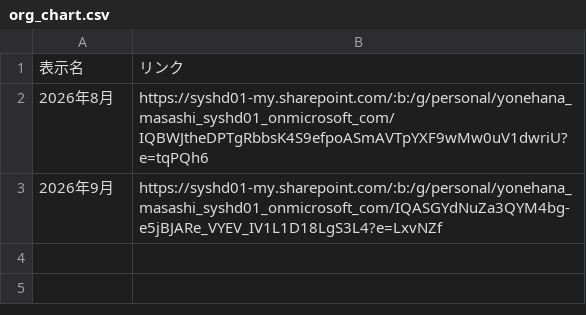
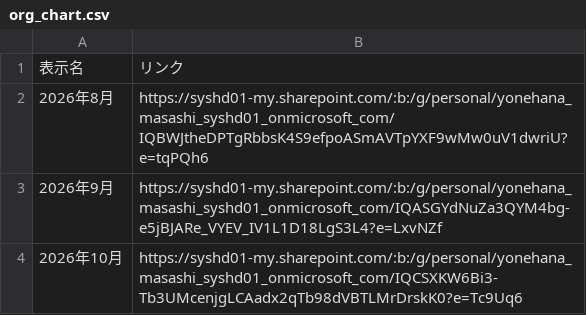
Before and after one commit to my000594/team-dashboard-fy2027, a CSV file: data/org_chart.csv, drawn as a sheet; the diff names each change by its address in the sheet, - before the commit and + after, or states it on an @@ line.

```diff
--- a/data/org_chart.csv
+++ b/data/org_chart.csv
+row 4: 2026年10月 | https://syshd01-my.sharepoint.com/:b:/g/personal/yonehana_masashi_syshd01_onmicrosoft_com/IQCSXKW6Bi3-Tb3UMcenjgLCAadx2qTb98dVBTLMrDrskK0?e=Tc9Uq6
```
